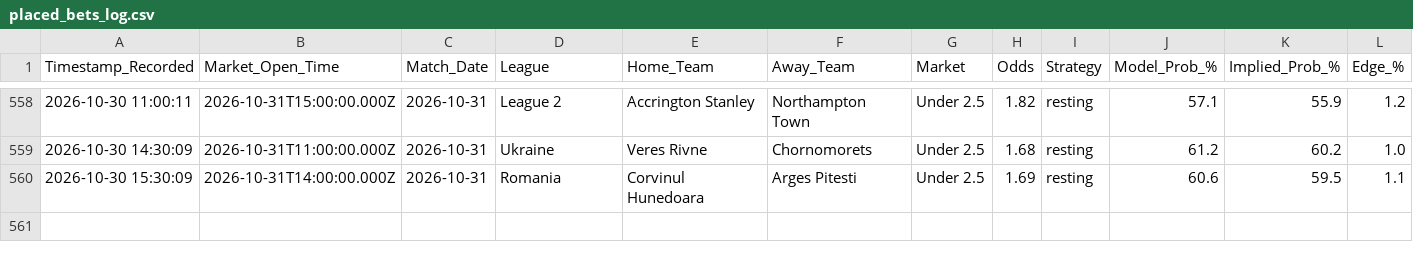
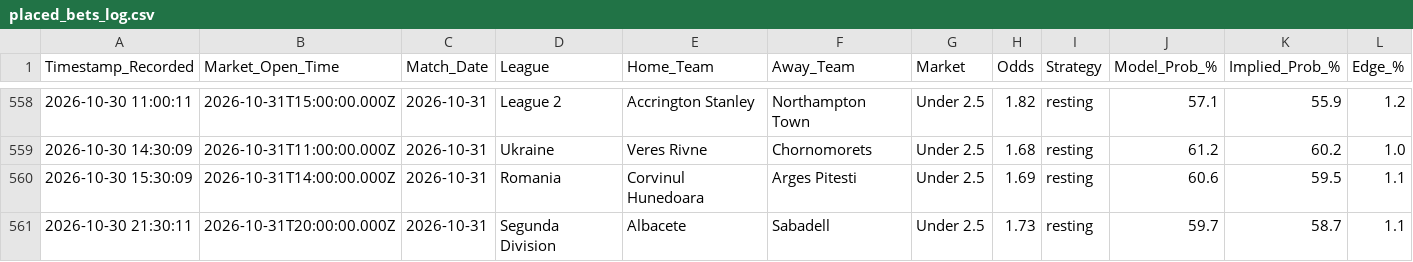
Before and after one commit to gavincruise-code/football-betting-edge, a CSV file: placed_bets_log.csv, drawn as a sheet; only a part is shown, gaps mark what is left out; rows hold the shown columns only; the diff names each change by its address in the sheet, - before the commit and + after, or states it on an @@ line.

Commit message:
Auto-sync bet log

```diff
--- a/placed_bets_log.csv
+++ b/placed_bets_log.csv
+row 561: 2026-10-30 21:30:11 | 2026-10-31T20:00:00.000Z | 2026-10-31 | Segunda Division | Albacete | Sabadell | Under 2.5 | 1.73 | resting | 59.7 | 58.7 | 1.1
```
